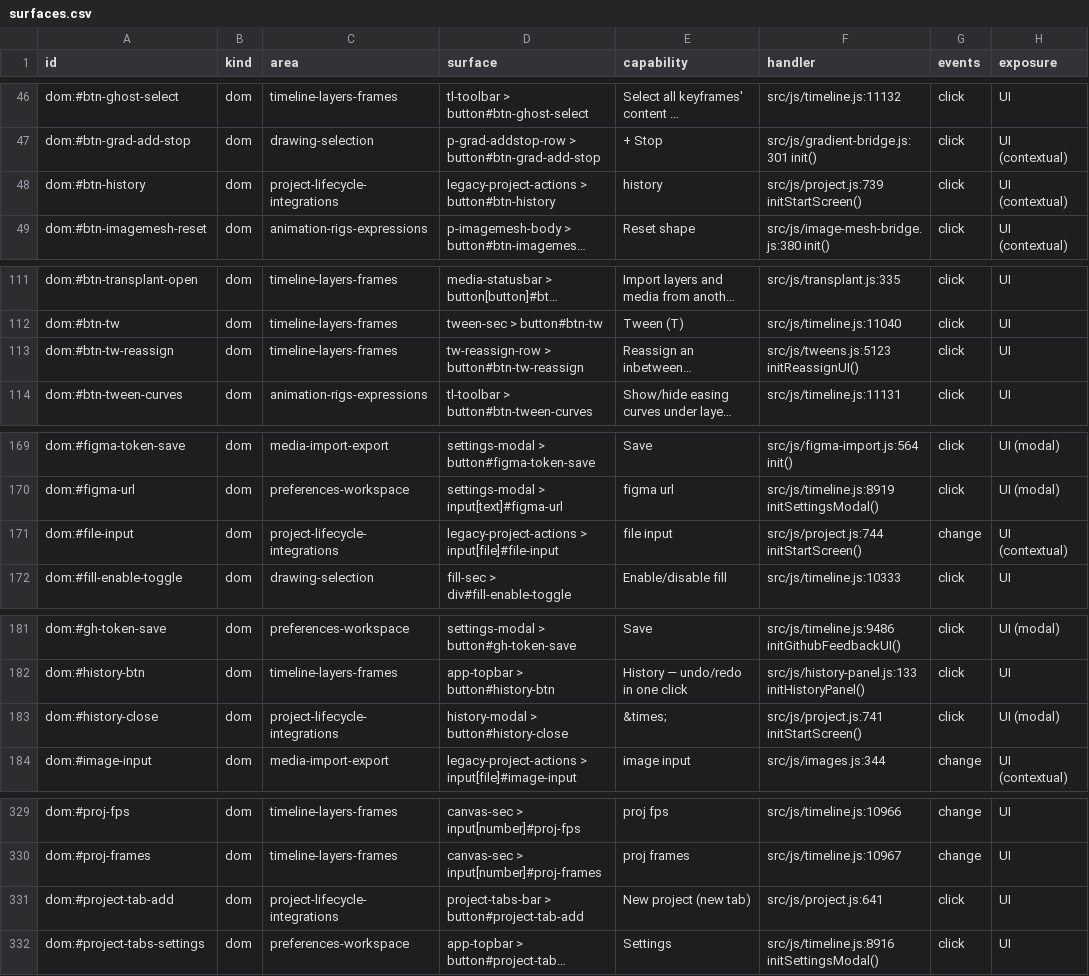
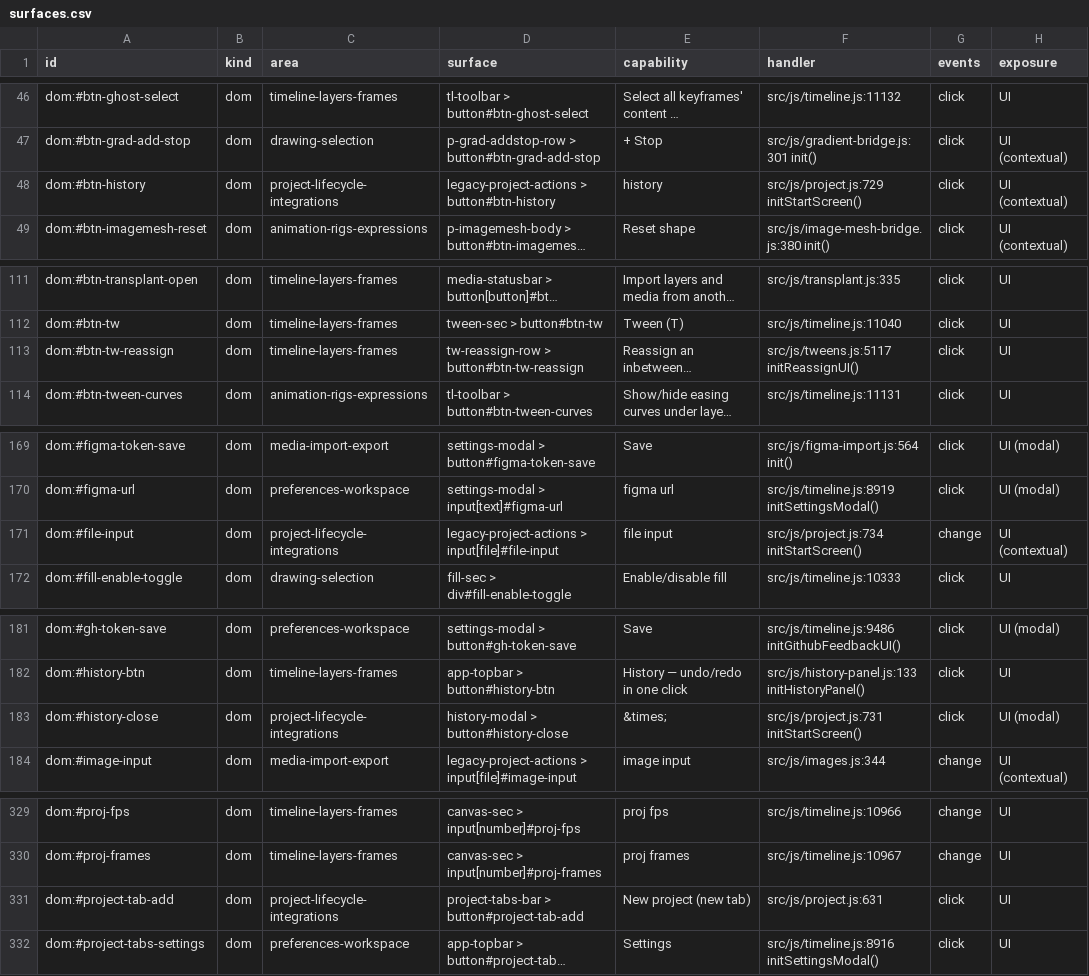
Before and after one commit to mysteropodes/nemo, a CSV file: engineering/inventory/surfaces.csv, drawn as a sheet; only a part is shown, gaps mark what is left out; long unchanged cells end in …; the diff covers the shown part only; the diff names each change by its address in the sheet, - before the commit and + after, or states it on an @@ line.

```diff
--- a/engineering/inventory/surfaces.csv
+++ b/engineering/inventory/surfaces.csv
-F48 (handler): src/js/project.js:739 initStartScreen()
+F48 (handler): src/js/project.js:729 initStartScreen()
-F113 (handler): src/js/tweens.js:5123 initReassignUI()
+F113 (handler): src/js/tweens.js:5117 initReassignUI()
-F171 (handler): src/js/project.js:744 initStartScreen()
+F171 (handler): src/js/project.js:734 initStartScreen()
-F183 (handler): src/js/project.js:741 initStartScreen()
+F183 (handler): src/js/project.js:731 initStartScreen()
-F331 (handler): src/js/project.js:641
+F331 (handler): src/js/project.js:631
```
Also changed, not shown: 14 edited cells elsewhere in this file, 3 other files.
